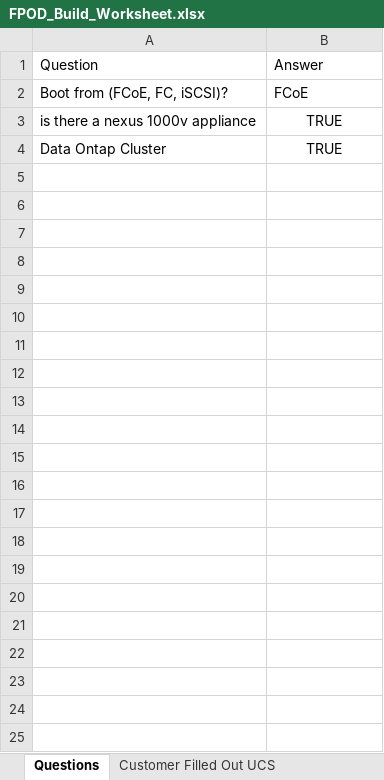
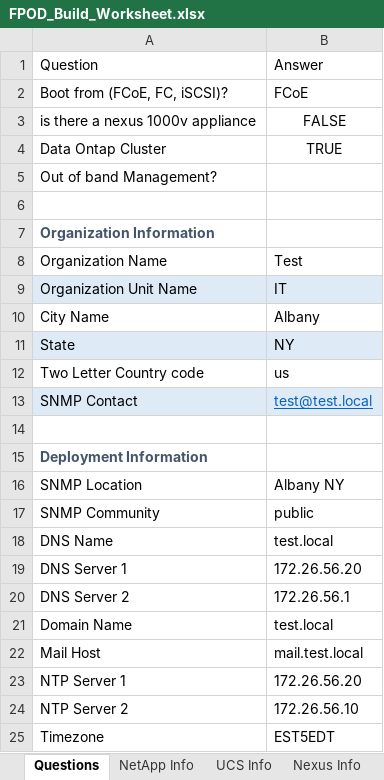
Before and after one commit to MrWhitekeys/Fpod-Build, an Excel workbook: FPOD_Build_Worksheet.xlsx, sheet Questions, drawn as a sheet; values as stored, in another font and other column widths than the file's, no borders; table styles not drawn; the diff names each change by its address in the sheet, - before the commit and + after, or states it on an @@ line.

```diff
--- a/FPOD_Build_Worksheet.xlsx (sheet Questions)
+++ b/FPOD_Build_Worksheet.xlsx (sheet Questions)
-sheet tab: Customer Filled Out UCS
+sheet tab: UCS Info
+sheet tab: NetApp Info
+sheet tab: Nexus Info
-B3: TRUE
+B3: FALSE
+row 5: Out of band Management?
+row 6: (empty)
+row 7: Organization Information
+row 8: Organization Name | Test
+row 9: Organization Unit Name | IT
+row 10: City Name | Albany
+row 11: State | NY
+row 12: Two Letter Country code | us
+row 13: SNMP Contact | test@test.local
+row 14: (empty)
+row 15: Deployment Information
+row 16: SNMP Location | Albany NY
+row 17: SNMP Community | public
+row 18: DNS Name | test.local
+row 19: DNS Server 1 | 172.26.56.20
+row 20: DNS Server 2 | 172.26.56.1
+row 21: Domain Name | test.local
+row 22: Mail Host | mail.test.local
+row 23: NTP Server 1 | 172.26.56.20
+row 24: NTP Server 2 | 172.26.56.10
+row 25: Timezone | EST5EDT
```
Also changed, not shown: sheet hidden work, sheet FCoE Variables, sheet UCS Info, sheet Interfaces, sheet 1000v Info, sheet Answers, other sheet tabs, formulas that keep their value, 12 other files.
